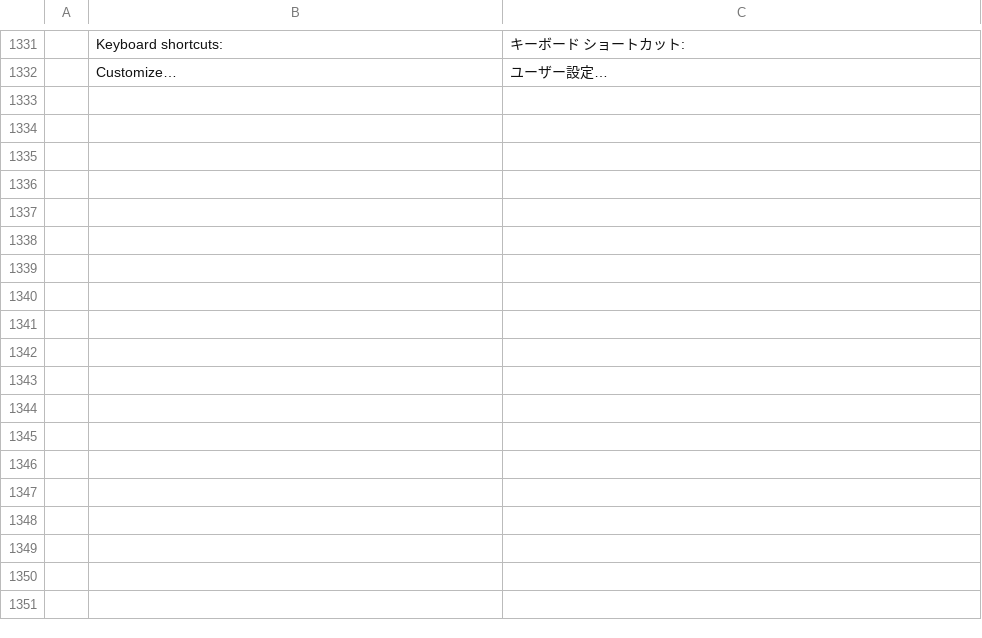
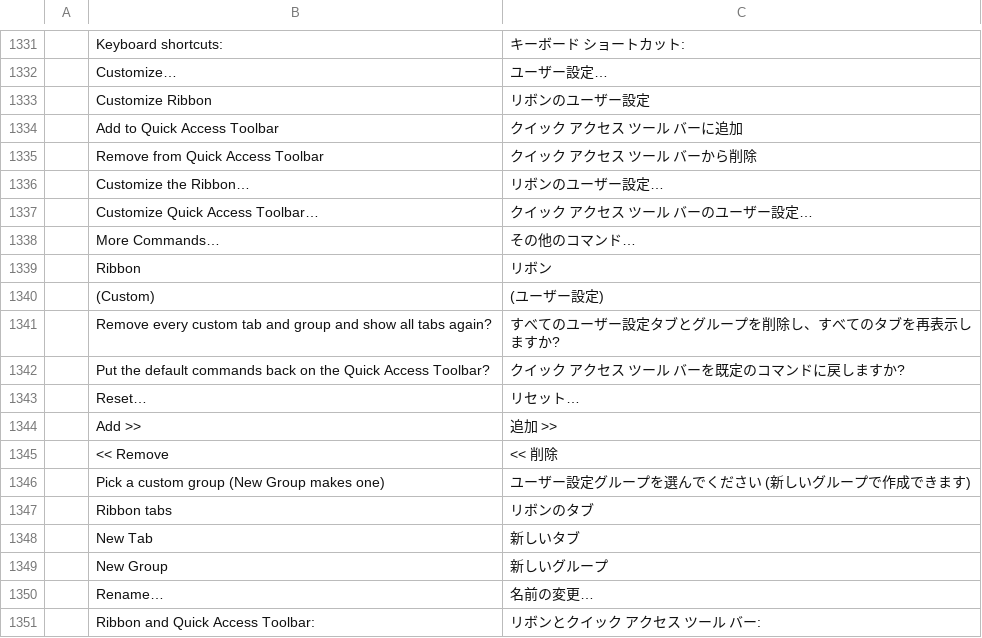
Before and after one commit to SNTBonvin/wordcraftmine, a TSV file: crates/ui-egui/src/i18n/ja.tsv, drawn as a sheet; only a part is shown, gaps mark what is left out; the diff names each change by its address in the sheet, - before the commit and + after, or states it on an @@ line.

```diff
--- a/crates/ui-egui/src/i18n/ja.tsv
+++ b/crates/ui-egui/src/i18n/ja.tsv
+row 1333:  | Customize Ribbon | リボンのユーザー設定
+row 1334:  | Add to Quick Access Toolbar | クイック アクセス ツール バーに追加
+row 1335:  | Remove from Quick Access Toolbar | クイック アクセス ツール バーから削除
+row 1336:  | Customize the Ribbon… | リボンのユーザー設定…
+row 1337:  | Customize Quick Access Toolbar… | クイック アクセス ツール バーのユーザー設定…
+row 1338:  | More Commands… | その他のコマンド…
+row 1339:  | Ribbon | リボン
+row 1340:  | (Custom) | (ユーザー設定)
+row 1341:  | Remove every custom tab and group and show all tabs again? | すべてのユーザー設定タブとグループを削除し、すべてのタブを再表示しますか?
+row 1342:  | Put the default commands back on the Quick Access Toolbar? | クイック アクセス ツール バーを既定のコマンドに戻しますか?
+row 1343:  | Reset… | リセット…
+row 1344:  | Add >> | 追加 >>
+row 1345:  | << Remove | << 削除
+row 1346:  | Pick a custom group (New Group makes one) | ユーザー設定グループを選んでください (新しいグループで作成できます)
+row 1347:  | Ribbon tabs | リボンのタブ
+row 1348:  | New Tab | 新しいタブ
+row 1349:  | New Group | 新しいグループ
+row 1350:  | Rename… | 名前の変更…
+row 1351:  | Ribbon and Quick Access Toolbar: | リボンとクイック アクセス ツール バー:
```
Also changed, not shown: crates/ui-egui/src/i18n/es.tsv, crates/ui-egui/src/i18n/pt-br.tsv, 23 other files.
